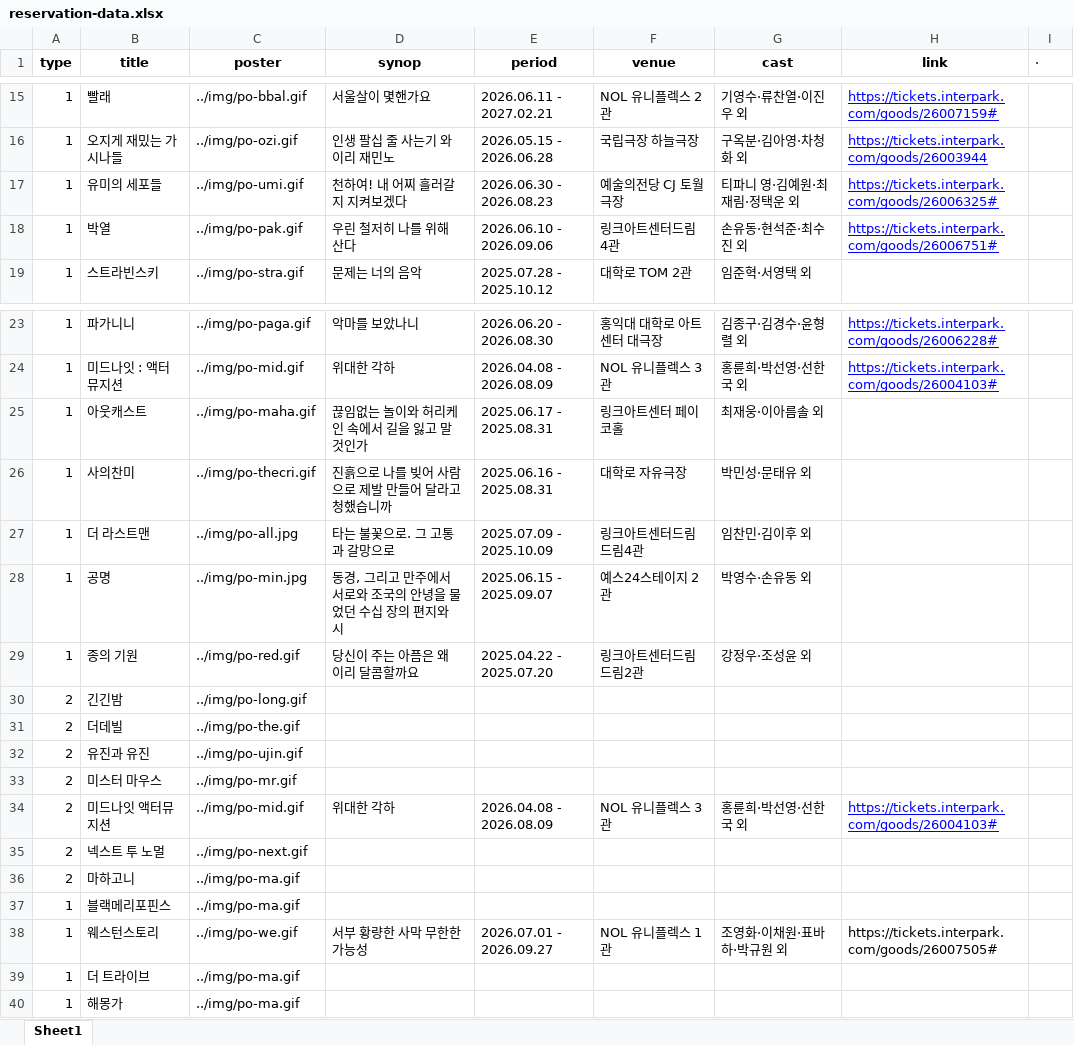
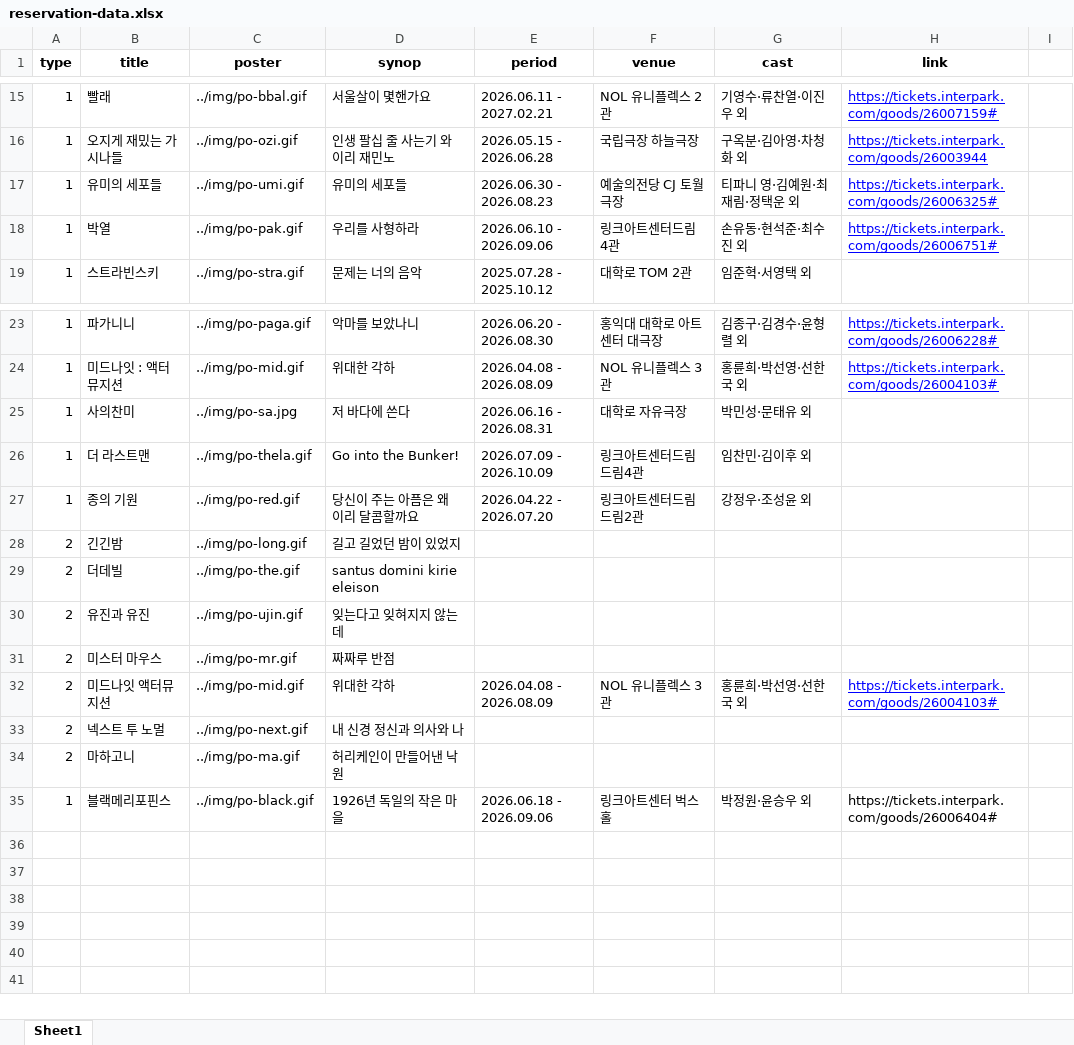
Before and after one commit to yitzhakly/musical_web, an Excel workbook: data/reservation-data.xlsx, sheet Sheet1, drawn as a sheet; only a part is shown, gaps mark what is left out; values as stored, in another font and other column widths than the file's, no borders; removed rows and columns are numbered as before the commit, all else as after; the diff names each change by its address in the sheet, - before the commit and + after, or states it on an @@ line.

Commit message:
poster이미지추가, 제목 변경, 햄버거이름변경

```diff
--- a/data/reservation-data.xlsx (sheet Sheet1)
+++ b/data/reservation-data.xlsx (sheet Sheet1)
-I1: ·
+I1: (empty)
-D17 (synop): 천하여! 내 어찌 흘러갈지 지켜보겠다
+D17 (synop): 유미의 세포들
-D18 (synop): 우린 철저히 나를 위해 산다
+D18 (synop): 우리를 사형하라
-row 25: 1 | 아웃캐스트 | ../img/po-maha.gif | 끊임없는 놀이와 허리케인 속에서 길을 잃고 말 것인가 | 2025.06.17 - 2025.08.31 | 링크아트센터 페이코홀 | 최재웅·이아름솔 외
-C25 (poster): ../img/po-thecri.gif
+C25 (poster): ../img/po-sa.jpg
-D25 (synop): 진흙으로 나를 빚어 사람으로 제발 만들어 달라고 청했습니까
+D25 (synop): 저 바다에 쓴다
-E25 (period): 2025.06.16 - 2025.08.31
+E25 (period): 2026.06.16 - 2026.08.31
-C26 (poster): ../img/po-all.jpg
+C26 (poster): ../img/po-thela.gif
-D26 (synop): 타는 불꽃으로. 그 고통과 갈망으로
+D26 (synop): Go into the Bunker!
-E26 (period): 2025.07.09 - 2025.10.09
+E26 (period): 2026.07.09 - 2026.10.09
-row 28: 1 | 공명 | ../img/po-min.jpg | 동경, 그리고 만주에서 서로와 조국의 안녕을 물었던 수십 장의 편지와 시 | 2025.06.15 - 2025.09.07 | 예스24스테이지 2관 | 박영수·손유동 외
-E27 (period): 2025.04.22 - 2025.07.20
+E27 (period): 2026.04.22 - 2026.07.20
-D28 (synop): (empty)
+D28 (synop): 길고 길었던 밤이 있었지
-D29 (synop): (empty)
+D29 (synop): santus domini kirie eleison
-D30 (synop): (empty)
+D30 (synop): 잊는다고 잊혀지지 않는데
-D31 (synop): (empty)
+D31 (synop): 짜짜루 반점
-D33 (synop): (empty)
+D33 (synop): 내 신경 정신과 의사와 나
-D34 (synop): (empty)
+D34 (synop): 허리케인이 만들어낸 낙원
-C35 (poster): ../img/po-ma.gif
+C35 (poster): ../img/po-black.gif
-D35 (synop): (empty)
+D35 (synop): 1926년 독일의 작은 마을
-E35 (period): (empty)
+E35 (period): 2026.06.18 - 2026.09.06
-F35 (venue): (empty)
+F35 (venue): 링크아트센터 벅스홀
-G35 (cast): (empty)
+G35 (cast): 박정원·윤승우 외
-H35 (link): (empty)
+H35 (link): https://tickets.interpark.com/goods/26006404#
-row 38: 1 | 웨스턴스토리 | ../img/po-we.gif | 서부 황량한 사막 무한한 가능성 | 2026.07.01 - 2026.09.27 | NOL 유니플렉스 1관 | 조영화·이채원·표바하·박규원 외 | https://tickets.interpark.com/goods/26007505#
-row 39: 1 | 더 트라이브 | ../img/po-ma.gif
-row 40: 1 | 해몽가 | ../img/po-ma.gif
```
Also changed, not shown: 16 other files.
